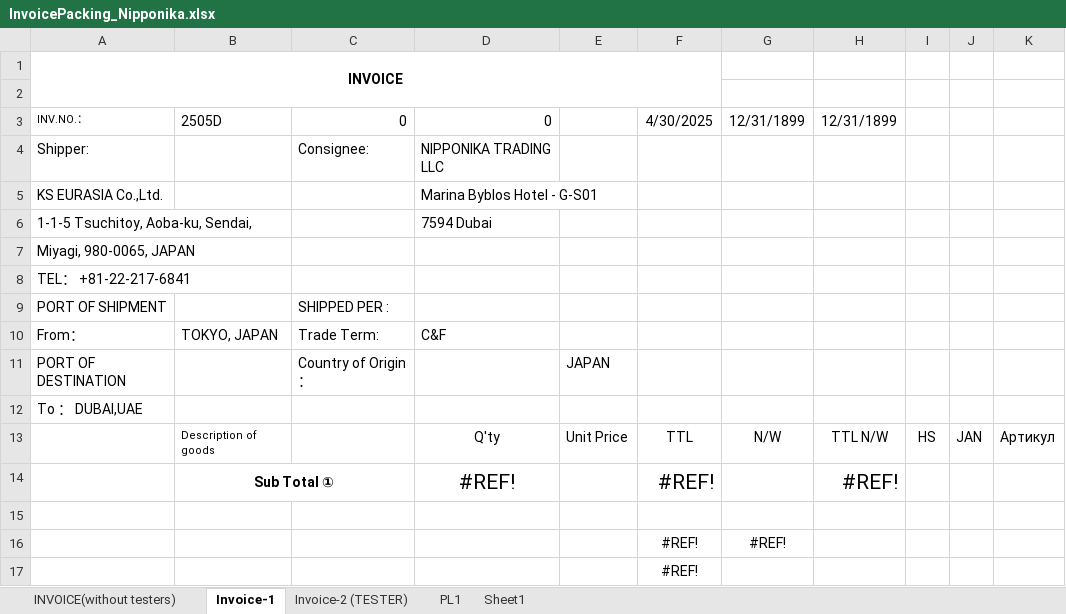
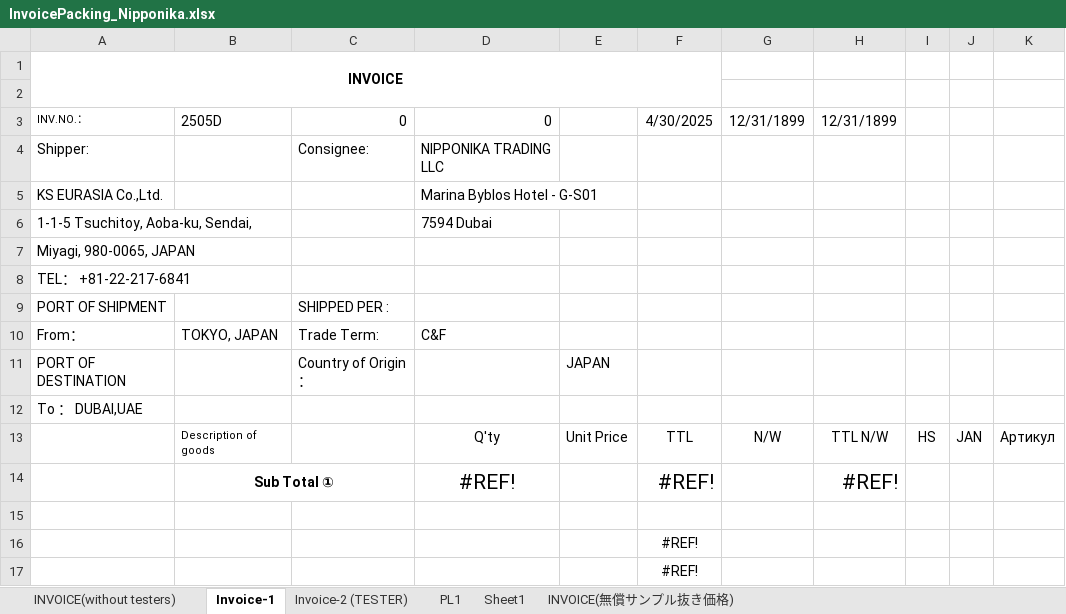
Before and after one commit to aoi0705/kristina_order_project, an Excel workbook: data/InvoicePacking_Nipponika.xlsx, sheet Invoice-1, drawn as a sheet; values as stored, in another font and other column widths than the file's, no borders; charts and pictures not drawn; the diff names each change by its address in the sheet, - before the commit and + after, or states it on an @@ line.

```diff
--- a/data/InvoicePacking_Nipponika.xlsx (sheet Invoice-1)
+++ b/data/InvoicePacking_Nipponika.xlsx (sheet Invoice-1)
+sheet tab: INVOICE(無償サンプル抜き価格)
-G16: #REF!
+G16: (empty)
```
Also changed, not shown: sheet INVOICE(without testers), formulas that keep their value, charts or pictures, data/SalesTable_Template.xlsx, data/arTable_Template.xlsx, 55 other files.
